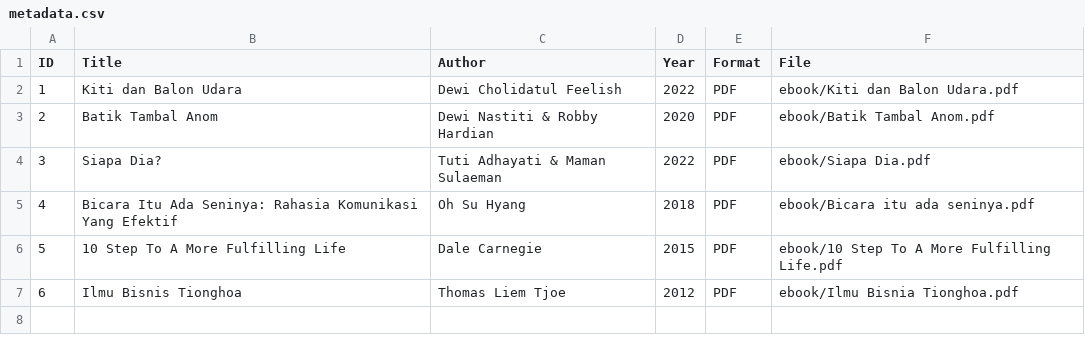
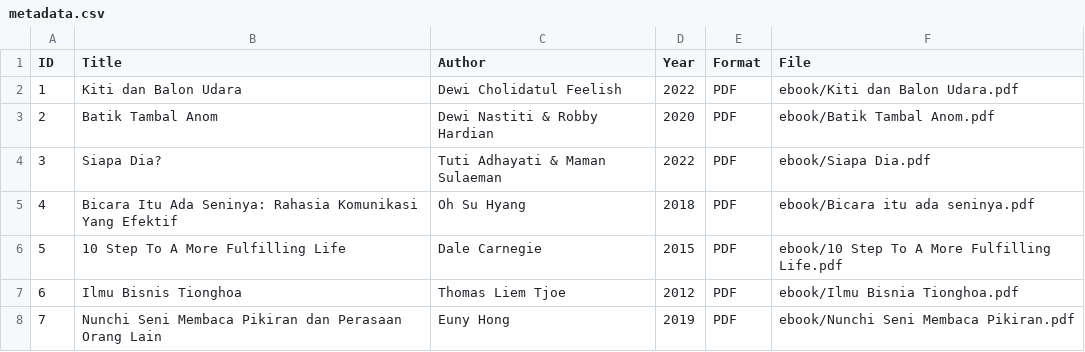
Before and after one commit to nurus5/digitallibrary, a CSV file: metadata/metadata.csv, drawn as a sheet.

Commit message:
Update metadata.csv

```diff
--- a/metadata/metadata.csv
+++ b/metadata/metadata.csv
@@ -7 +7,2 @@ ID,Title,Author,Year,Format,File
 6,Ilmu Bisnis Tionghoa,Thomas Liem Tjoe,2012,PDF,ebook/Ilmu Bisnia Tionghoa.pdf
+7,Nunchi Seni Membaca Pikiran dan Perasaan Orang Lain,Euny Hong,2019,PDF,ebook/Nunchi Seni Membaca Pikiran.pdf
```
